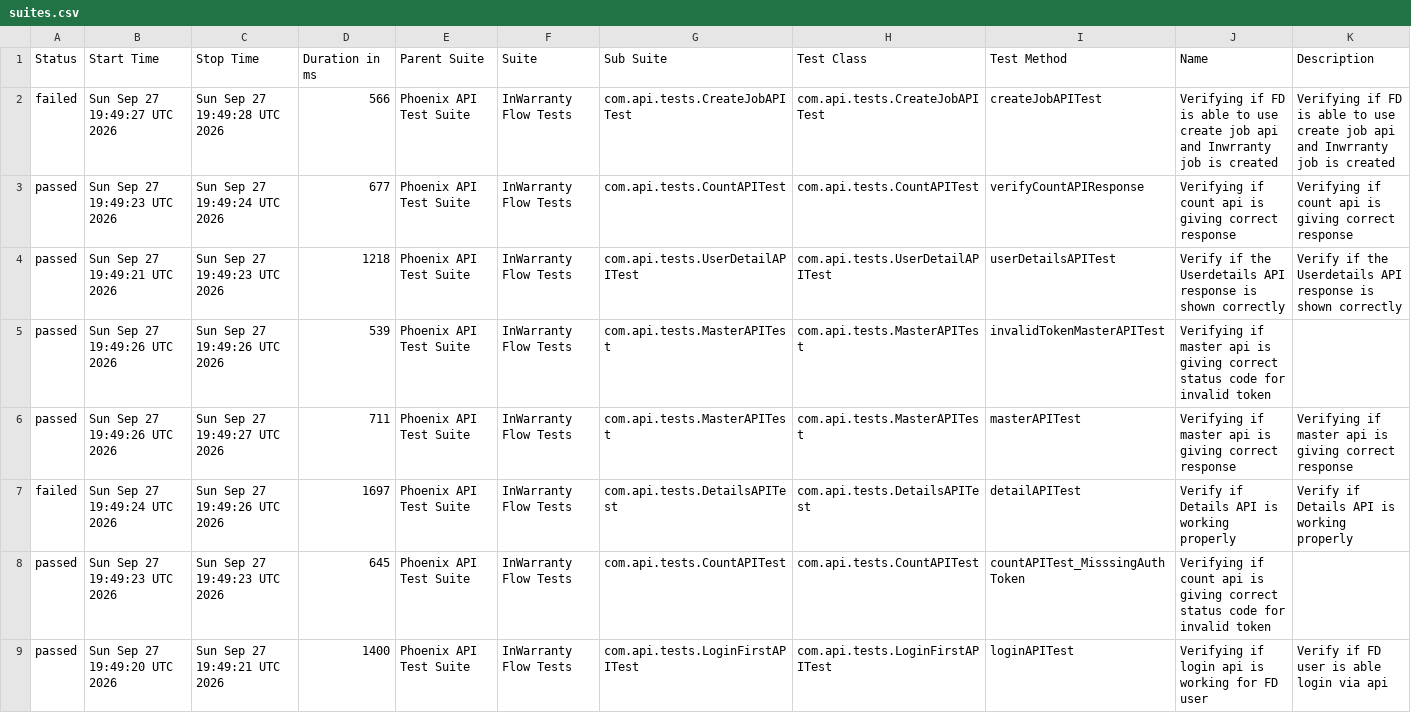
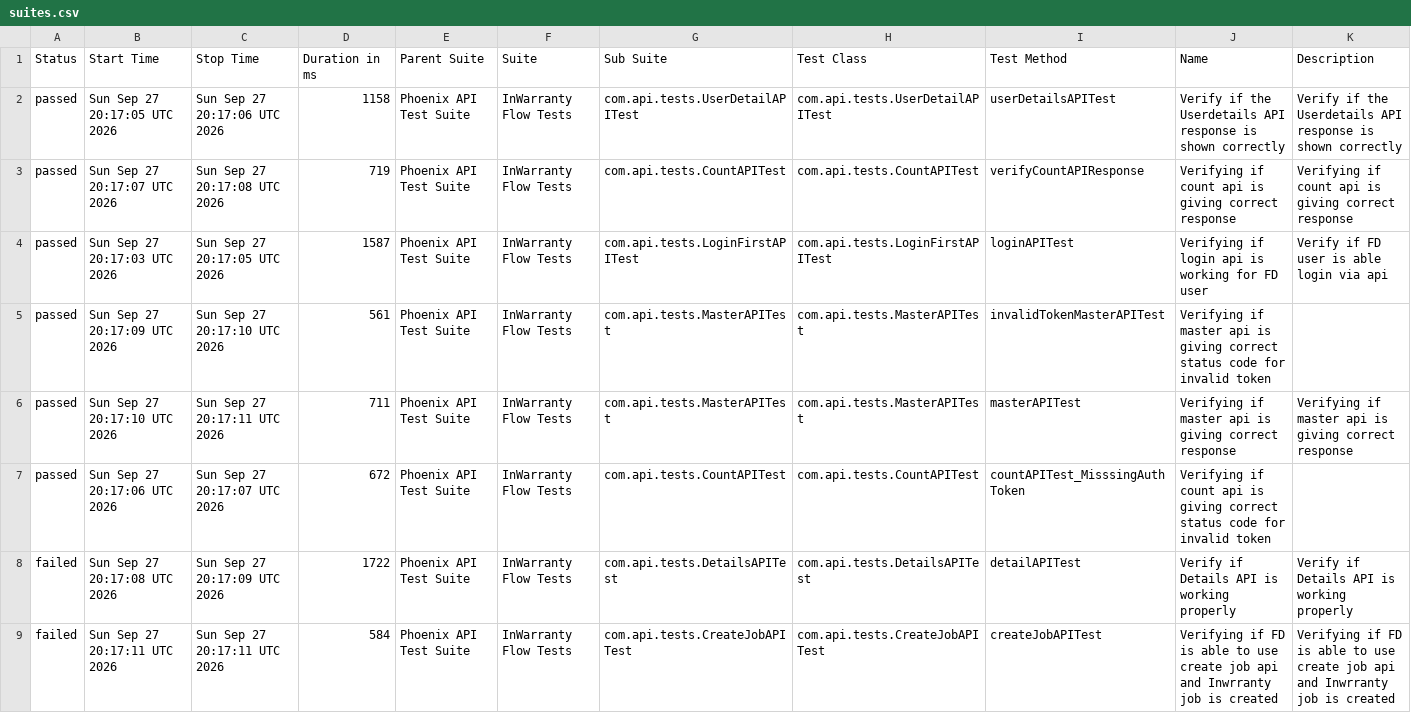
Before and after one commit to taarun96/APIAutomationFrameWork, a CSV file: data/suites.csv, drawn as a sheet.

```diff
--- a/data/suites.csv
+++ b/data/suites.csv
@@ -1,9 +1,9 @@
 "Status","Start Time","Stop Time","Duration in ms","Parent Suite","Suite","Sub Suite","Test Class","Test Method","Name","Description"
-"failed","Sun Sep 27 19:49:27 UTC 2026","Sun Sep 27 19:49:28 UTC 2026","566","Phoenix API Test Suite","InWarranty Flow Tests","com.api.tests.CreateJobAPITest","com.api.tests.CreateJobAPITest","createJobAPITest","Verifying if FD is able to use create job api and Inwrranty job is created","Verifying if FD is able to use create job api and Inwrranty job is created"
-"passed","Sun Sep 27 19:49:23 UTC 2026","Sun Sep 27 19:49:24 UTC 2026","677","Phoenix API Test Suite","InWarranty Flow Tests","com.api.tests.CountAPITest","com.api.tests.CountAPITest","verifyCountAPIResponse","Verifying if count api is giving correct response","Verifying if count api is giving correct response"
-"passed","Sun Sep 27 19:49:21 UTC 2026","Sun Sep 27 19:49:23 UTC 2026","1218","Phoenix API Test Suite","InWarranty Flow Tests","com.api.tests.UserDetailAPITest","com.api.tests.UserDetailAPITest","userDetailsAPITest","Verify if the Userdetails API response is shown correctly","Verify if the Userdetails API response is shown correctly"
-"passed","Sun Sep 27 19:49:26 UTC 2026","Sun Sep 27 19:49:26 UTC 2026","539","Phoenix API Test Suite","InWarranty Flow Tests","com.api.tests.MasterAPITest","com.api.tests.MasterAPITest","invalidTokenMasterAPITest","Verifying if master api is giving correct status code for invalid token",""
-"passed","Sun Sep 27 19:49:26 UTC 2026","Sun Sep 27 19:49:27 UTC 2026","711","Phoenix API Test Suite","InWarranty Flow Tests","com.api.tests.MasterAPITest","com.api.tests.MasterAPITest","masterAPITest","Verifying if master api is giving correct response","Verifying if master api is giving correct response"
-"failed","Sun Sep 27 19:49:24 UTC 2026","Sun Sep 27 19:49:26 UTC 2026","1697","Phoenix API Test Suite","InWarranty Flow Tests","com.api.tests.DetailsAPITest","com.api.tests.DetailsAPITest","detailAPITest","Verify if Details API is working properly","Verify if Details API is working properly"
-"passed","Sun Sep 27 19:49:23 UTC 2026","Sun Sep 27 19:49:23 UTC 2026","645","Phoenix API Test Suite","InWarranty Flow Tests","com.api.tests.CountAPITest","com.api.tests.CountAPITest","countAPITest_MisssingAuthToken","Verifying if count api is giving correct status code for invalid token",""
-"passed","Sun Sep 27 19:49:20 UTC 2026","Sun Sep 27 19:49:21 UTC 2026","1400","Phoenix API Test Suite","InWarranty Flow Tests","com.api.tests.LoginFirstAPITest","com.api.tests.LoginFirstAPITest","loginAPITest","Verifying if login api is working for FD user","Verify if FD user is able login via api"
+"passed","Sun Sep 27 20:17:05 UTC 2026","Sun Sep 27 20:17:06 UTC 2026","1158","Phoenix API Test Suite","InWarranty Flow Tests","com.api.tests.UserDetailAPITest","com.api.tests.UserDetailAPITest","userDetailsAPITest","Verify if the Userdetails API response is shown correctly","Verify if the Userdetails API response is shown correctly"
+"passed","Sun Sep 27 20:17:07 UTC 2026","Sun Sep 27 20:17:08 UTC 2026","719","Phoenix API Test Suite","InWarranty Flow Tests","com.api.tests.CountAPITest","com.api.tests.CountAPITest","verifyCountAPIResponse","Verifying if count api is giving correct response","Verifying if count api is giving correct response"
+"passed","Sun Sep 27 20:17:03 UTC 2026","Sun Sep 27 20:17:05 UTC 2026","1587","Phoenix API Test Suite","InWarranty Flow Tests","com.api.tests.LoginFirstAPITest","com.api.tests.LoginFirstAPITest","loginAPITest","Verifying if login api is working for FD user","Verify if FD user is able login via api"
+"passed","Sun Sep 27 20:17:09 UTC 2026","Sun Sep 27 20:17:10 UTC 2026","561","Phoenix API Test Suite","InWarranty Flow Tests","com.api.tests.MasterAPITest","com.api.tests.MasterAPITest","invalidTokenMasterAPITest","Verifying if master api is giving correct status code for invalid token",""
+"passed","Sun Sep 27 20:17:10 UTC 2026","Sun Sep 27 20:17:11 UTC 2026","711","Phoenix API Test Suite","InWarranty Flow Tests","com.api.tests.MasterAPITest","com.api.tests.MasterAPITest","masterAPITest","Verifying if master api is giving correct response","Verifying if master api is giving correct response"
+"passed","Sun Sep 27 20:17:06 UTC 2026","Sun Sep 27 20:17:07 UTC 2026","672","Phoenix API Test Suite","InWarranty Flow Tests","com.api.tests.CountAPITest","com.api.tests.CountAPITest","countAPITest_MisssingAuthToken","Verifying if count api is giving correct status code for invalid token",""
+"failed","Sun Sep 27 20:17:08 UTC 2026","Sun Sep 27 20:17:09 UTC 2026","1722","Phoenix API Test Suite","InWarranty Flow Tests","com.api.tests.DetailsAPITest","com.api.tests.DetailsAPITest","detailAPITest","Verify if Details API is working properly","Verify if Details API is working properly"
+"failed","Sun Sep 27 20:17:11 UTC 2026","Sun Sep 27 20:17:11 UTC 2026","584","Phoenix API Test Suite","InWarranty Flow Tests","com.api.tests.CreateJobAPITest","com.api.tests.CreateJobAPITest","createJobAPITest","Verifying if FD is able to use create job api and Inwrranty job is created","Verifying if FD is able to use create job api and Inwrranty job is created"
```
Also changed, not shown: data/behaviors.csv, 54 other files.
